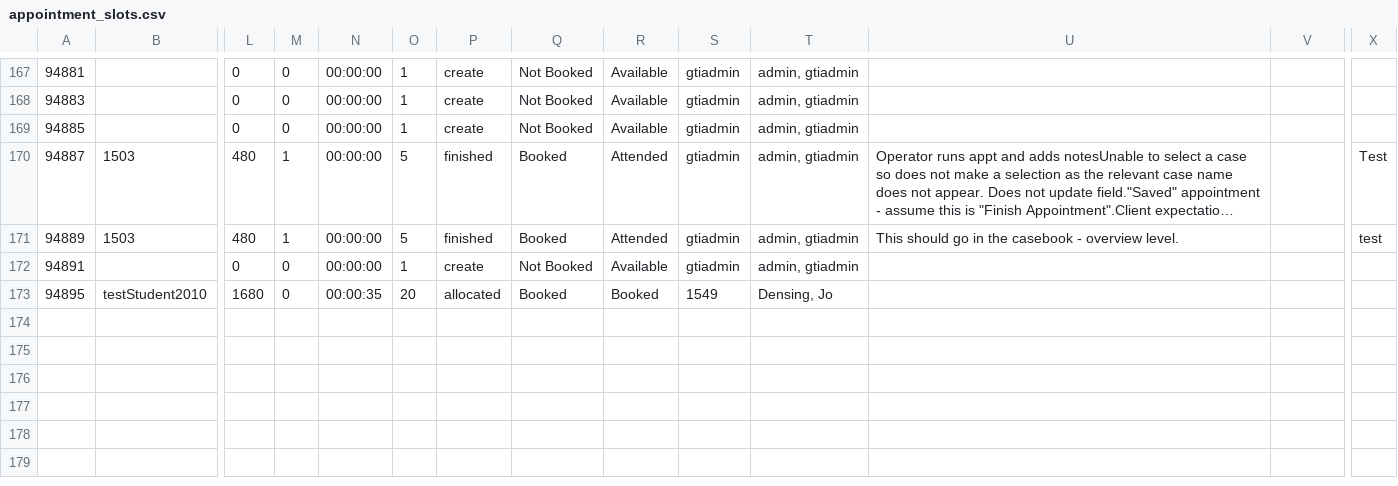
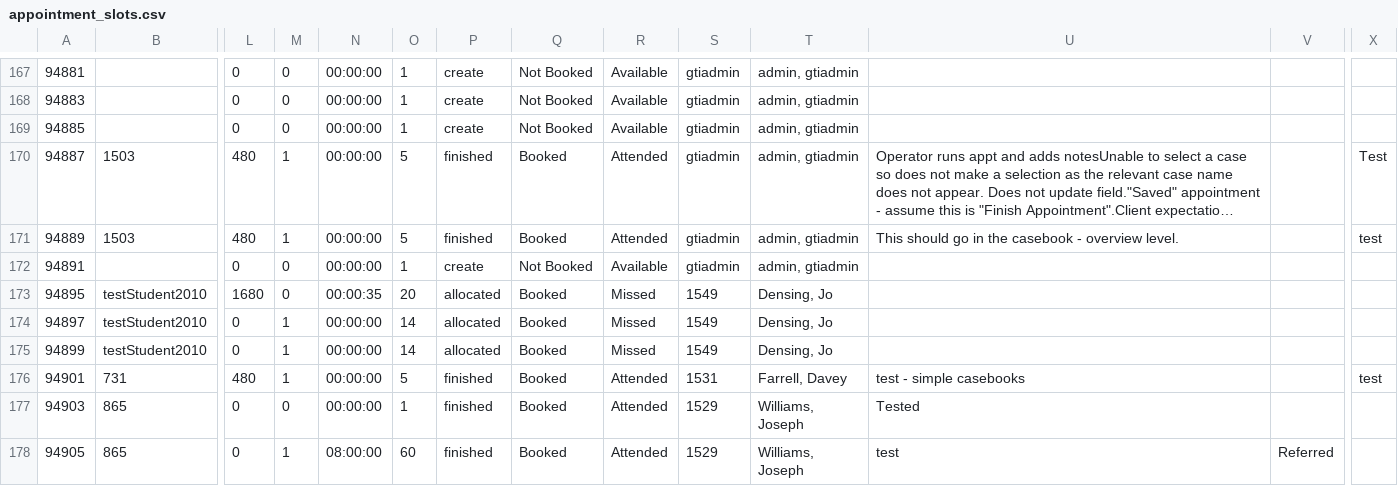
Before and after one commit to falaknaazkhan14/Trial, a CSV file: data/appointment_slots.csv, drawn as a sheet; only a part is shown, gaps mark what is left out; long unchanged cells end in …; rows hold the shown columns only; the diff names each change by its address in the sheet, - before the commit and + after, or states it on an @@ line.

Commit message:
Update data - 2026-09-30T21:24:02.174596

```diff
--- a/data/appointment_slots.csv
+++ b/data/appointment_slots.csv
-R173: Booked
+R173: Missed
+row 174: 94897 | testStudent2010 | 0 | 1 | 00:00:00 | 14 | allocated | Booked | Missed | 1549 | Densing, Jo
+row 175: 94899 | testStudent2010 | 0 | 1 | 00:00:00 | 14 | allocated | Booked | Missed | 1549 | Densing, Jo
+row 176: 94901 | 731 | 480 | 1 | 00:00:00 | 5 | finished | Booked | Attended | 1531 | Farrell, Davey | test - simple casebooks |  | test
+row 177: 94903 | 865 | 0 | 0 | 00:00:00 | 1 | finished | Booked | Attended | 1529 | Williams, Joseph | Tested
+row 178: 94905 | 865 | 0 | 1 | 08:00:00 | 60 | finished | Booked | Attended | 1529 | Williams, Joseph | test | Referred
```
Also changed, not shown: data/appointment_bookings.csv, data/students.csv, 4 other files.
